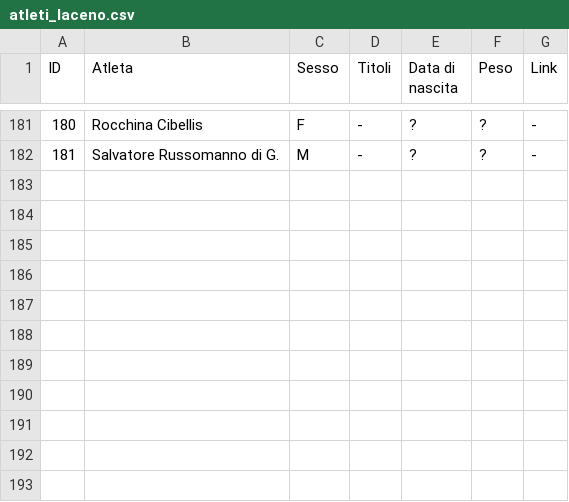
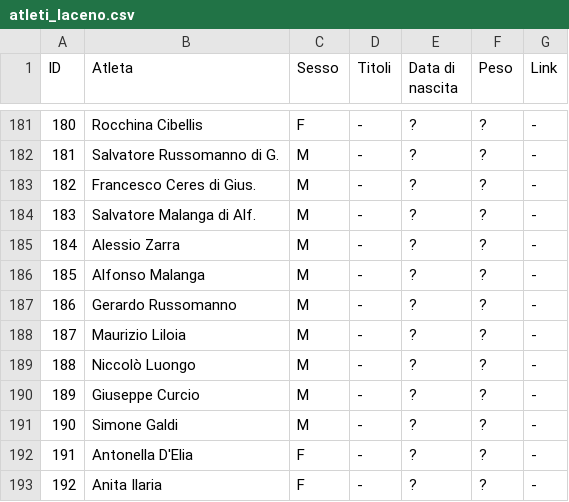
Before and after one commit to pceres/stralaceno, a CSV file: custom/dati/atleti_laceno.csv, drawn as a sheet; only a part is shown, gaps mark what is left out; the diff names each change by its address in the sheet, - before the commit and + after, or states it on an @@ line.

Commit message:
- aggiunti i nuovi atleti dell'edizione 2005;

```diff
--- a/custom/dati/atleti_laceno.csv
+++ b/custom/dati/atleti_laceno.csv
+row 183: 182 | Francesco Ceres di Gius. | M | - | ? | ? | -
+row 184: 183 | Salvatore Malanga di Alf. | M | - | ? | ? | -
+row 185: 184 | Alessio Zarra | M | - | ? | ? | -
+row 186: 185 | Alfonso Malanga | M | - | ? | ? | -
+row 187: 186 | Gerardo Russomanno | M | - | ? | ? | -
+row 188: 187 | Maurizio Liloia | M | - | ? | ? | -
+row 189: 188 | Niccolò Luongo | M | - | ? | ? | -
+row 190: 189 | Giuseppe Curcio | M | - | ? | ? | -
+row 191: 190 | Simone Galdi | M | - | ? | ? | -
+row 192: 191 | Antonella D'Elia | F | - | ? | ? | -
+row 193: 192 | Anita Ilaria | F | - | ? | ? | -
```
